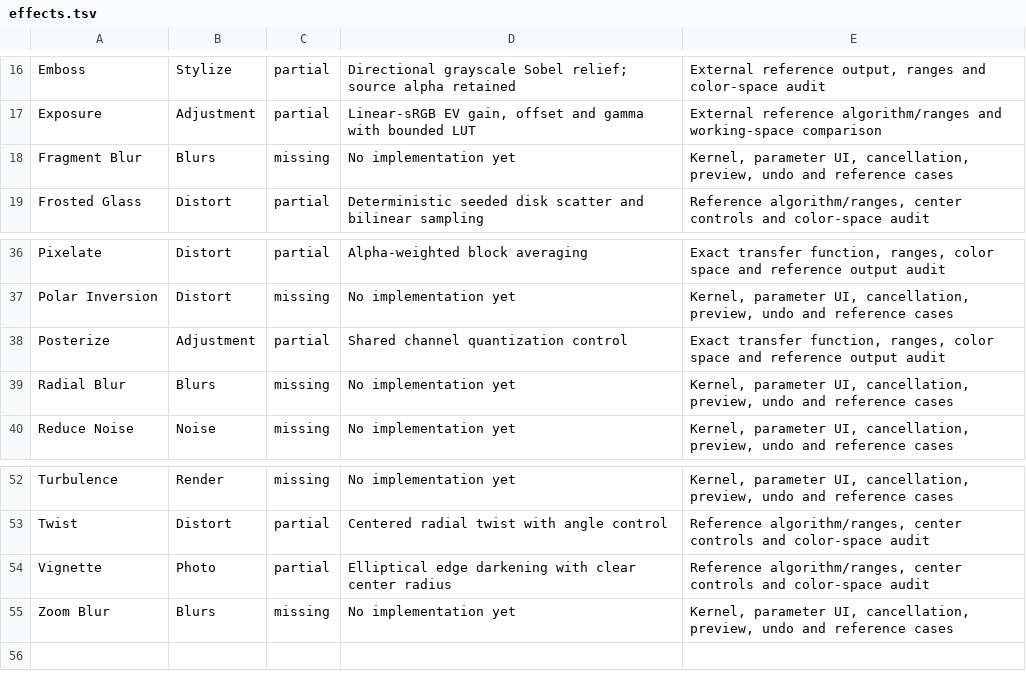
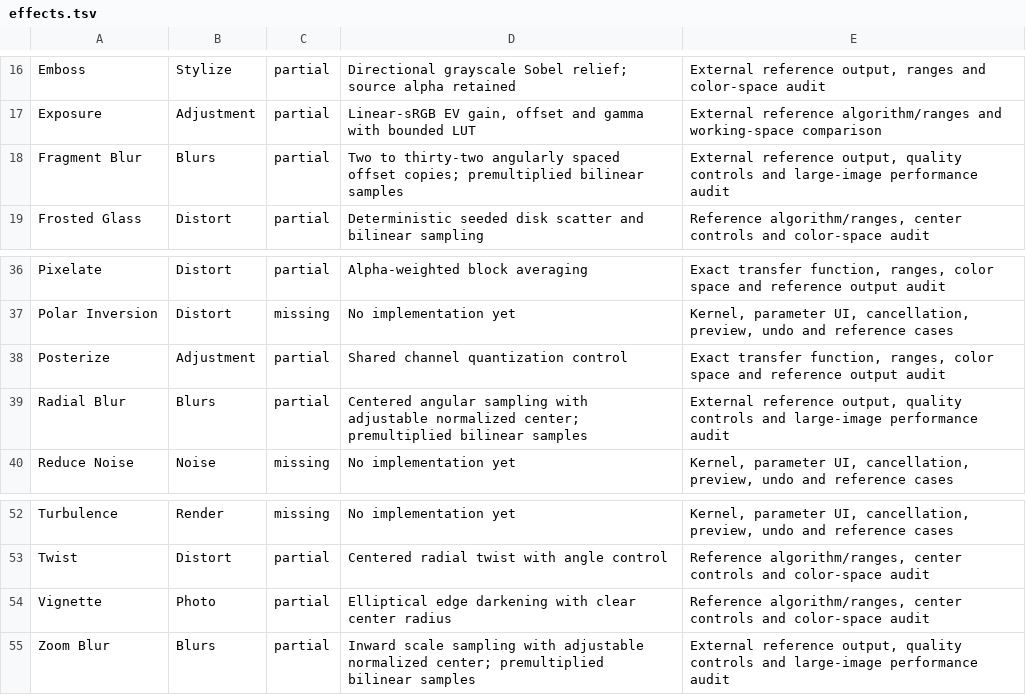
Before and after one commit to trelak-net/paint-rust, a TSV file: acceptance/effects.tsv, drawn as a sheet; only a part is shown, gaps mark what is left out.

```diff
--- a/acceptance/effects.tsv
+++ b/acceptance/effects.tsv
@@ -17,3 +17,3 @@ Emboss	Stylize	partial	Directional grayscale Sobel relief; source alpha retained
 Exposure	Adjustment	partial	Linear-sRGB EV gain, offset and gamma with bounded LUT	External reference algorithm/ranges and working-space comparison
-Fragment Blur	Blurs	missing	No implementation yet	Kernel, parameter UI, cancellation, preview, undo and reference cases
+Fragment Blur	Blurs	partial	Two to thirty-two angularly spaced offset copies; premultiplied bilinear samples	External reference output, quality controls and large-image performance audit
 Frosted Glass	Distort	partial	Deterministic seeded disk scatter and bilinear sampling	Reference algorithm/ranges, center controls and color-space audit
@@ -38,3 +38,3 @@ Polar Inversion	Distort	missing	No implementation yet	Kernel, parameter UI, canc
 Posterize	Adjustment	partial	Shared channel quantization control	Exact transfer function, ranges, color space and reference output audit
-Radial Blur	Blurs	missing	No implementation yet	Kernel, parameter UI, cancellation, preview, undo and reference cases
+Radial Blur	Blurs	partial	Centered angular sampling with adjustable normalized center; premultiplied bilinear samples	External reference output, quality controls and large-image performance audit
 Reduce Noise	Noise	missing	No implementation yet	Kernel, parameter UI, cancellation, preview, undo and reference cases
@@ -54,2 +54,2 @@ Twist	Distort	partial	Centered radial twist with angle control	Reference algorit
 Vignette	Photo	partial	Elliptical edge darkening with clear center radius	Reference algorithm/ranges, center controls and color-space audit
-Zoom Blur	Blurs	missing	No implementation yet	Kernel, parameter UI, cancellation, preview, undo and reference cases
+Zoom Blur	Blurs	partial	Inward scale sampling with adjustable normalized center; premultiplied bilinear samples	External reference output, quality controls and large-image performance audit
```
Also changed, not shown: 6 other files.
